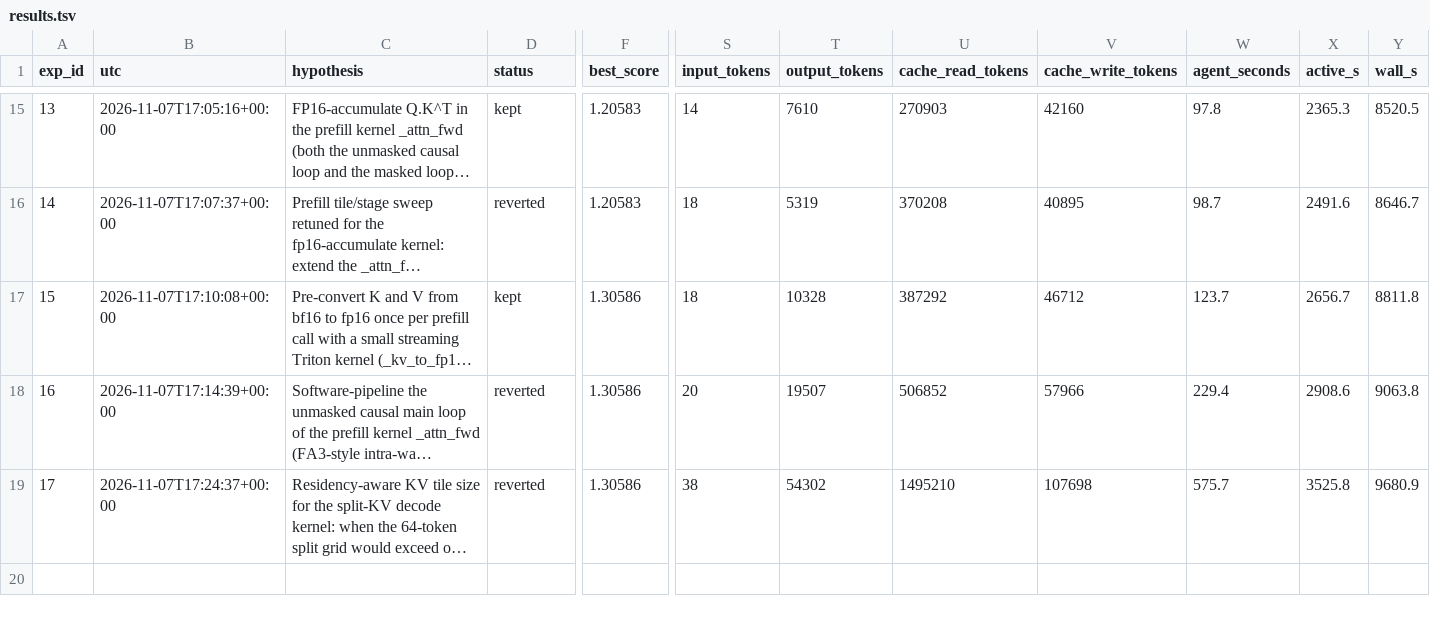
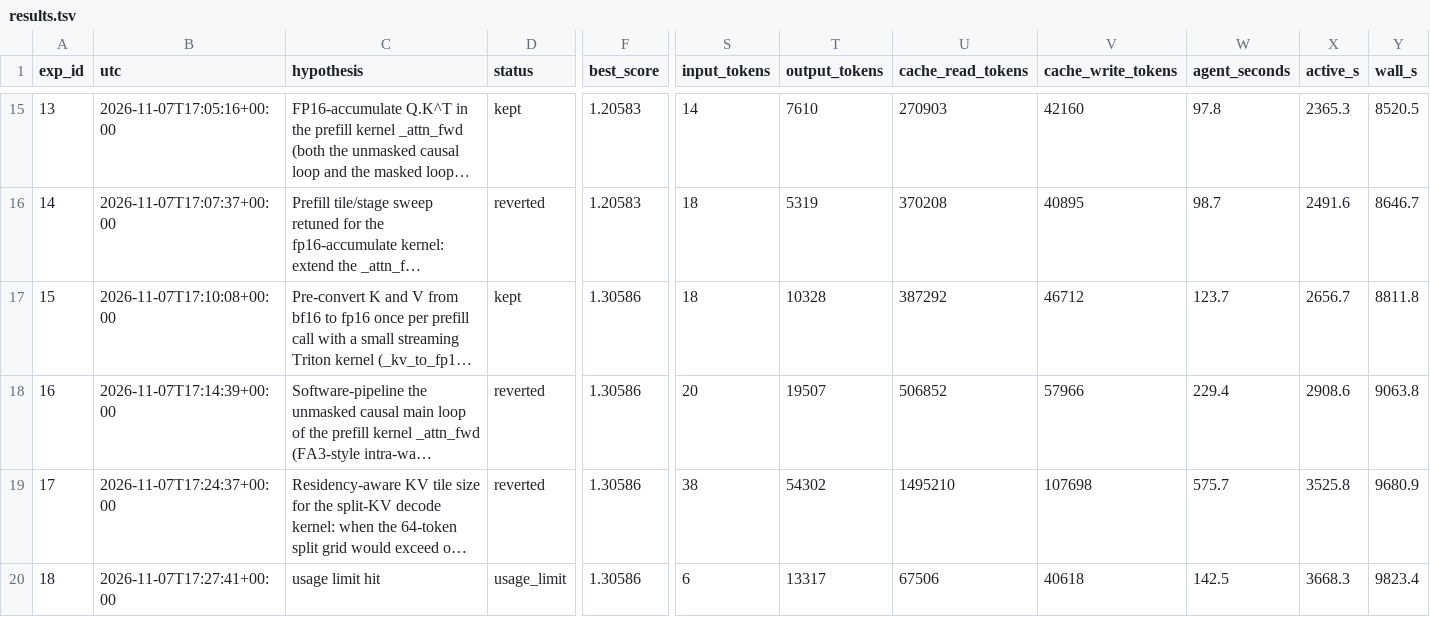
Before and after one commit to chowfi/kernels, a TSV file: results.tsv, drawn as a sheet; only a part is shown, gaps mark what is left out; long unchanged cells end in …; rows hold the shown columns only; the diff names each change by its address in the sheet, - before the commit and + after, or states it on an @@ line.

Commit message:
exp 18 log (usage_limit)

```diff
--- a/results.tsv
+++ b/results.tsv
+row 20: 18 | 2026-11-07T17:27:41+00:00 | usage limit hit | usage_limit | 1.30586 | 6 | 13317 | 67506 | 40618 | 142.5 | 3668.3 | 9823.4
```
Also changed, not shown: 4 other files.
